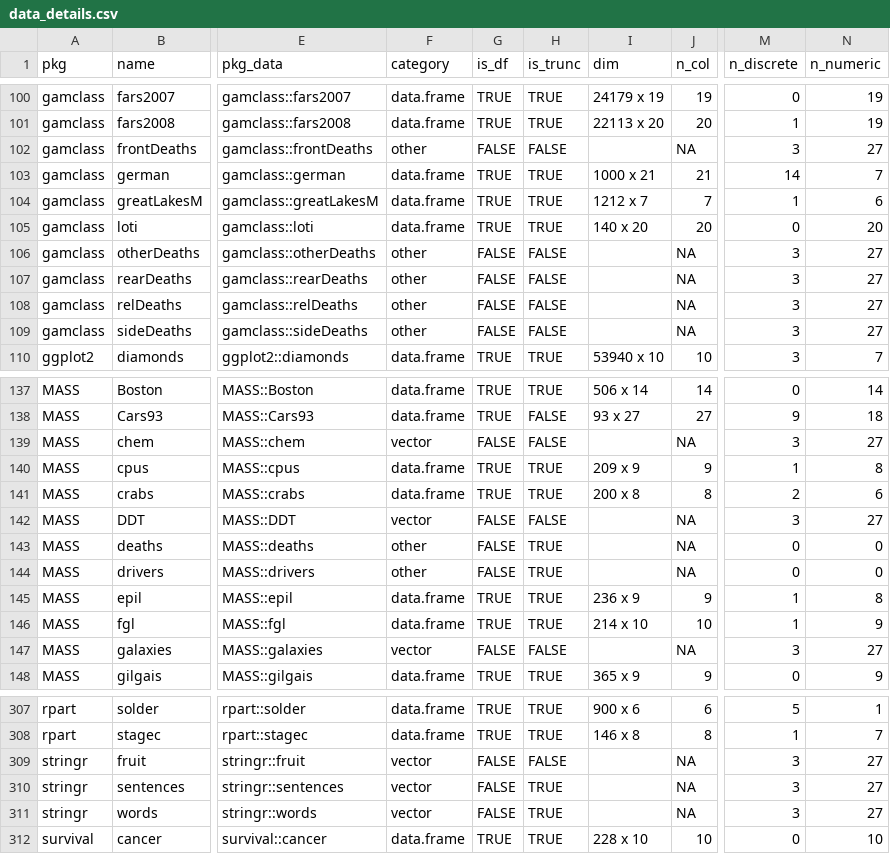
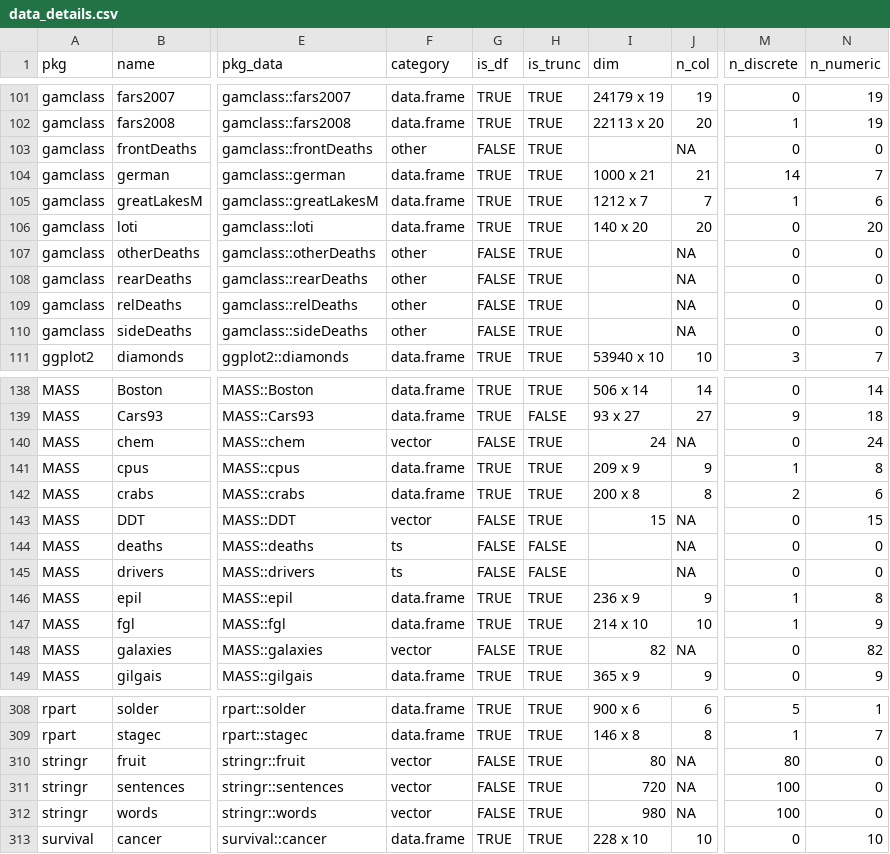
Before and after one commit to rjake/one-off-projects, a CSV file: R/find-good-datasets/data_details.csv, drawn as a sheet; only a part is shown, gaps mark what is left out; addresses are those after the commit; the diff covers the shown part only; the diff names each change by its address in the sheet, - before the commit and + after, or states it on an @@ line.

```diff
--- a/R/find-good-datasets/data_details.csv
+++ b/R/find-good-datasets/data_details.csv
-H103 (is_trunc): FALSE
+H103 (is_trunc): TRUE
-M103 (n_discrete): 3
+M103 (n_discrete): 0
-N103 (n_numeric): 27
+N103 (n_numeric): 0
-H107:H110 (is_trunc): FALSE
+H107:H110 (is_trunc): TRUE
-M107:M110 (n_discrete): 3
+M107:M110 (n_discrete): 0
-N107:N110 (n_numeric): 27
+N107:N110 (n_numeric): 0
-H140 (is_trunc): FALSE
+H140 (is_trunc): TRUE
-I140 (dim): (empty)
+I140 (dim): 24
-M140 (n_discrete): 3
+M140 (n_discrete): 0
-N140 (n_numeric): 27
+N140 (n_numeric): 24
-H143 (is_trunc): FALSE
+H143 (is_trunc): TRUE
-I143 (dim): (empty)
+I143 (dim): 15
-M143 (n_discrete): 3
+M143 (n_discrete): 0
-N143 (n_numeric): 27
+N143 (n_numeric): 15
-F144:F145 (category): other
+F144:F145 (category): ts
-H144:H145 (is_trunc): TRUE
+H144:H145 (is_trunc): FALSE
-H148 (is_trunc): FALSE
+H148 (is_trunc): TRUE
-I148 (dim): (empty)
+I148 (dim): 82
-M148 (n_discrete): 3
+M148 (n_discrete): 0
-N148 (n_numeric): 27
+N148 (n_numeric): 82
-H310 (is_trunc): FALSE
+H310 (is_trunc): TRUE
-I310 (dim): (empty)
+I310 (dim): 80
-M310 (n_discrete): 3
+M310 (n_discrete): 80
-N310:N312 (n_numeric): 27
+N310:N312 (n_numeric): 0
-I311 (dim): (empty)
+I311 (dim): 720
-M311:M312 (n_discrete): 3
+M311:M312 (n_discrete): 100
-I312 (dim): (empty)
+I312 (dim): 980
```
Also changed, not shown: 1 added row and 129 edited cells elsewhere in this file, 2 other files.
